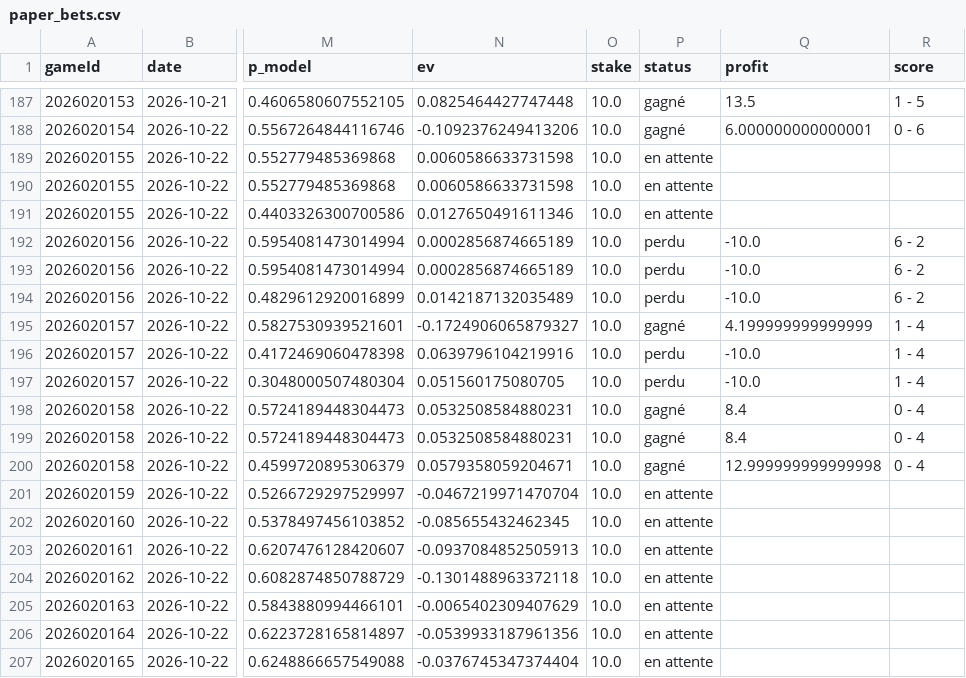
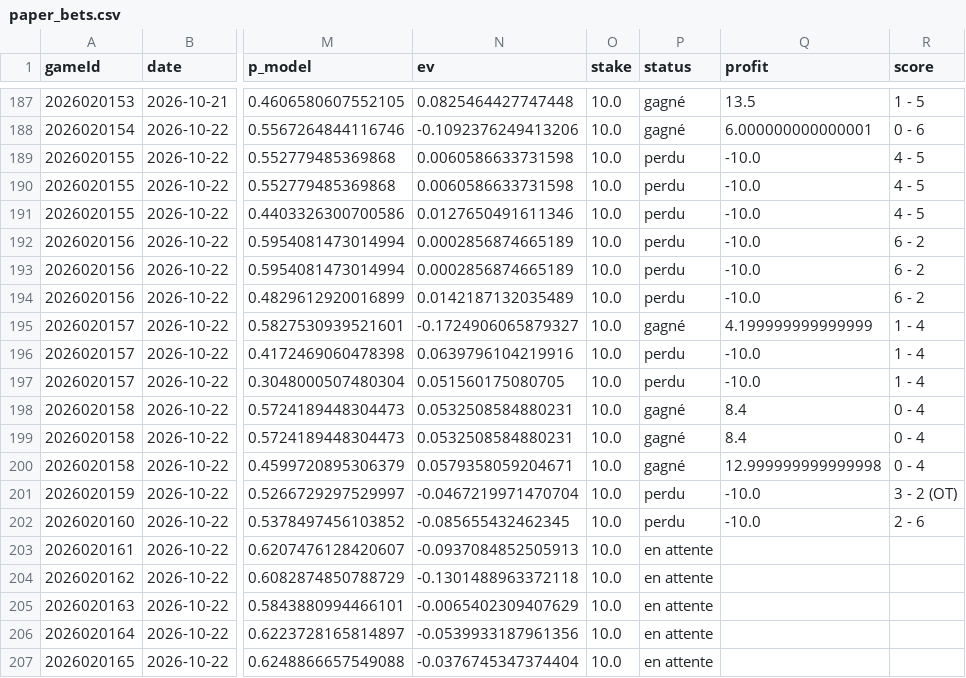
Before and after one commit to CR0ZER/NHL-Predictor, a CSV file: data/paper_bets.csv, drawn as a sheet; only a part is shown, gaps mark what is left out; the diff names each change by its address in the sheet, - before the commit and + after, or states it on an @@ line.

```diff
--- a/data/paper_bets.csv
+++ b/data/paper_bets.csv
-P189:P191 (status): en attente
+P189:P191 (status): perdu
-Q189:Q191 (profit): (empty)
+Q189:Q191 (profit): -10.0
-R189:R191 (score): (empty)
+R189:R191 (score): 4 - 5
-P201:P202 (status): en attente
+P201:P202 (status): perdu
-Q201:Q202 (profit): (empty)
+Q201:Q202 (profit): -10.0
-R201 (score): (empty)
+R201 (score): 3 - 2 (OT)
-R202 (score): (empty)
+R202 (score): 2 - 6
```
Also changed, not shown: data/predictions.csv, 1 other file.
